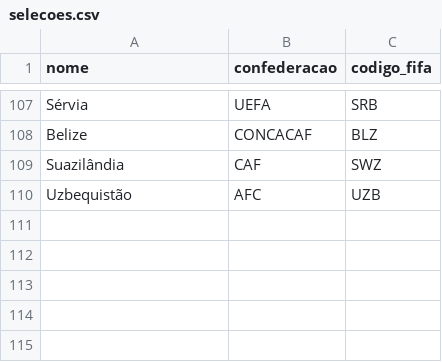
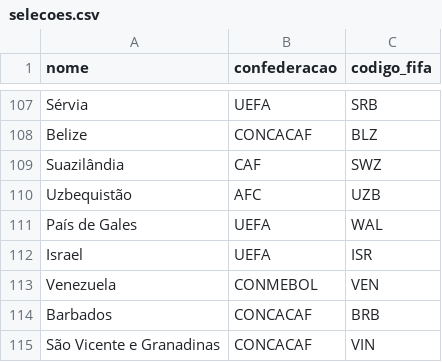
Before and after one commit to murilosoriano5-lgtm/copas-mundo-historico, a CSV file: data/selecoes.csv, drawn as a sheet; only a part is shown, gaps mark what is left out; the diff names each change by its address in the sheet, - before the commit and + after, or states it on an @@ line.

```diff
--- a/data/selecoes.csv
+++ b/data/selecoes.csv
+row 111: País de Gales | UEFA | WAL
+row 112: Israel | UEFA | ISR
+row 113: Venezuela | CONMEBOL | VEN
+row 114: Barbados | CONCACAF | BRB
+row 115: São Vicente e Granadinas | CONCACAF | VIN
```
Also changed, not shown: data/grupos.csv, data/potes.csv, 1 other file.
